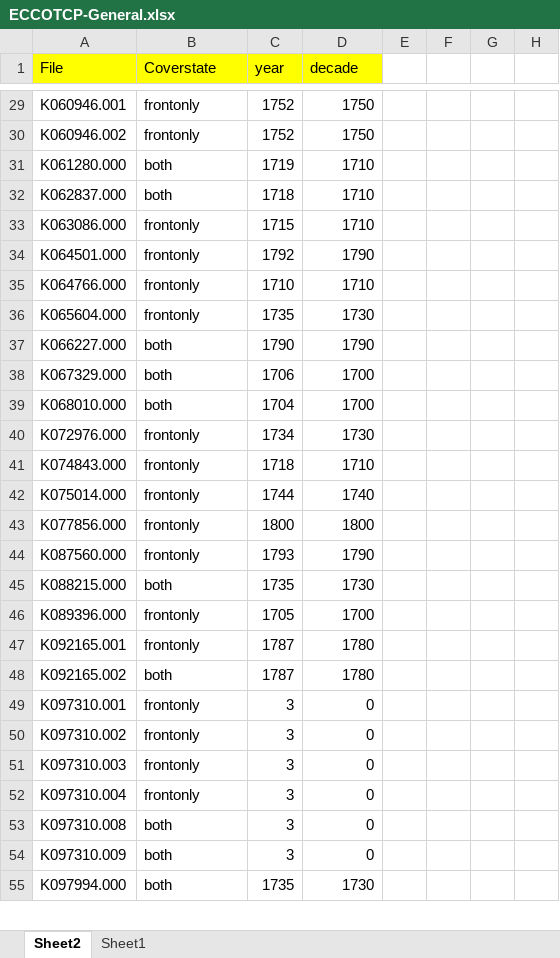
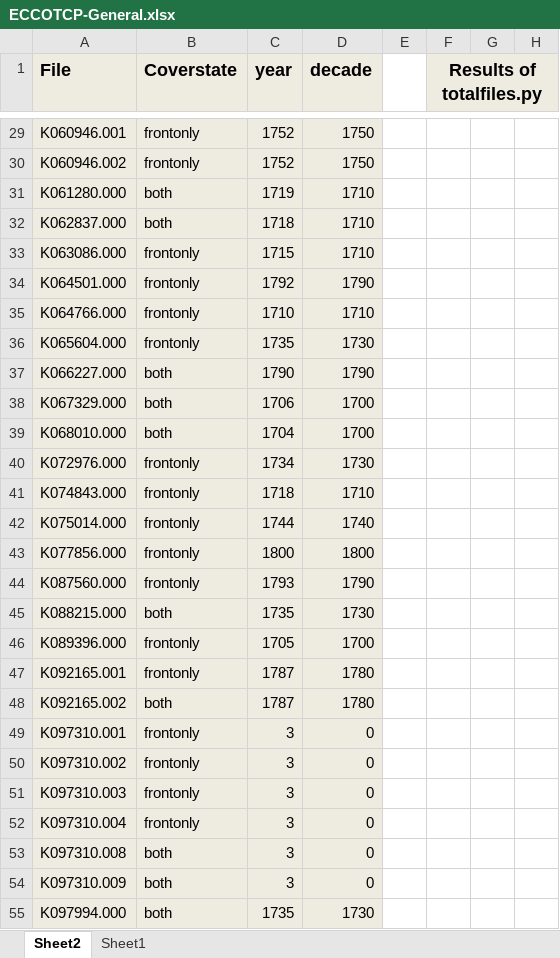
Before and after one commit to sinairusinek/Paratexts, an Excel workbook: ECCOTCP-General.xlsx, sheet Sheet2, drawn as a sheet; only a part is shown, gaps mark what is left out; values as stored, in another font and other column widths than the file's, no borders; charts and pictures not drawn; the diff covers the shown part only; the diff names each change by its address in the sheet, - before the commit and + after, or states it on an @@ line.

```diff
--- a/ECCOTCP-General.xlsx (sheet Sheet2)
+++ b/ECCOTCP-General.xlsx (sheet Sheet2)
@@ A1:D1 fill: #FFFF00 → #EEECE1, bold: off → on, text size: larger @@
-F1: (empty)
+F1: Results of totalfiles.py
-F1:H1 fill: none
+F1:H1 fill: #EEECE1
+F1:H1 merged
-A29:D55 fill: none
+A29:D55 fill: #EEECE1
```
Also changed, not shown: 1 edited cell and cell formats elsewhere in this sheet, sheet Sheet1, formulas that keep their value, charts or pictures, 2 other files.
